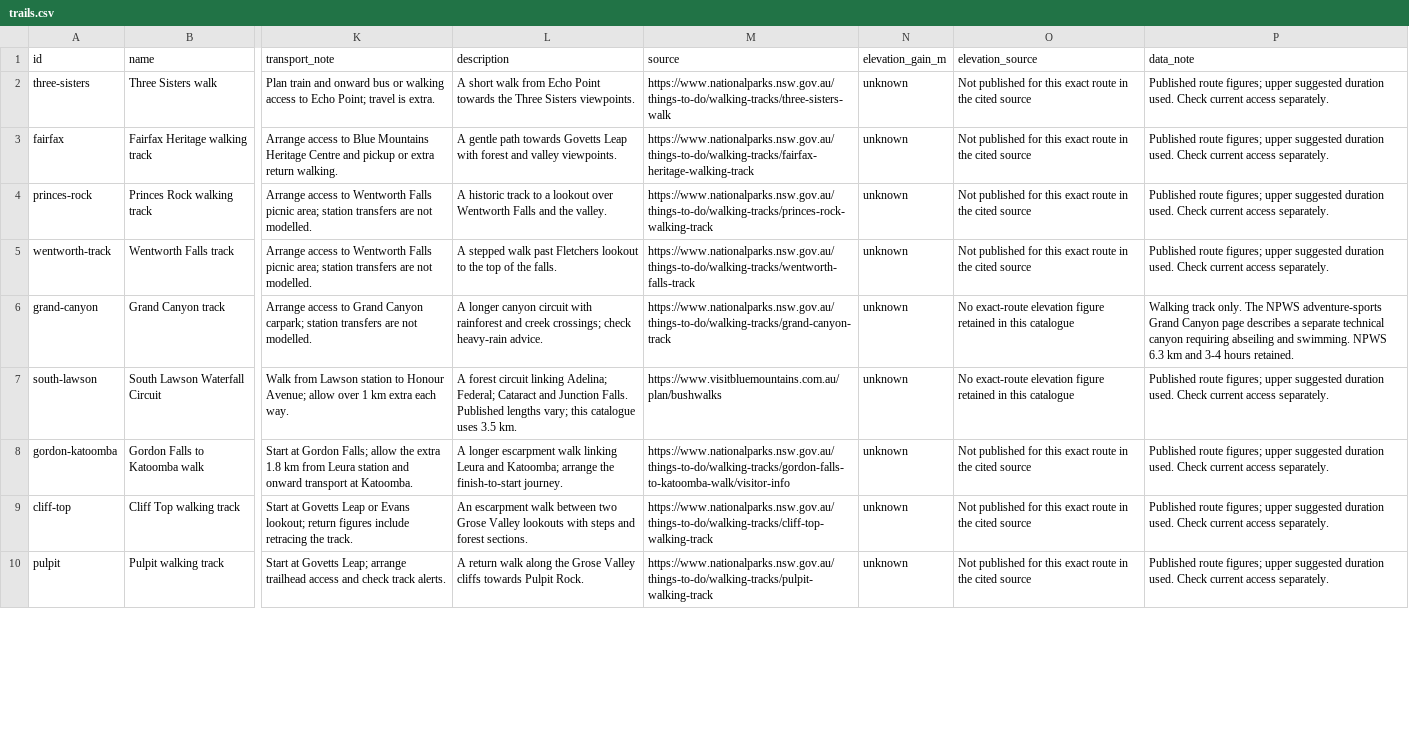
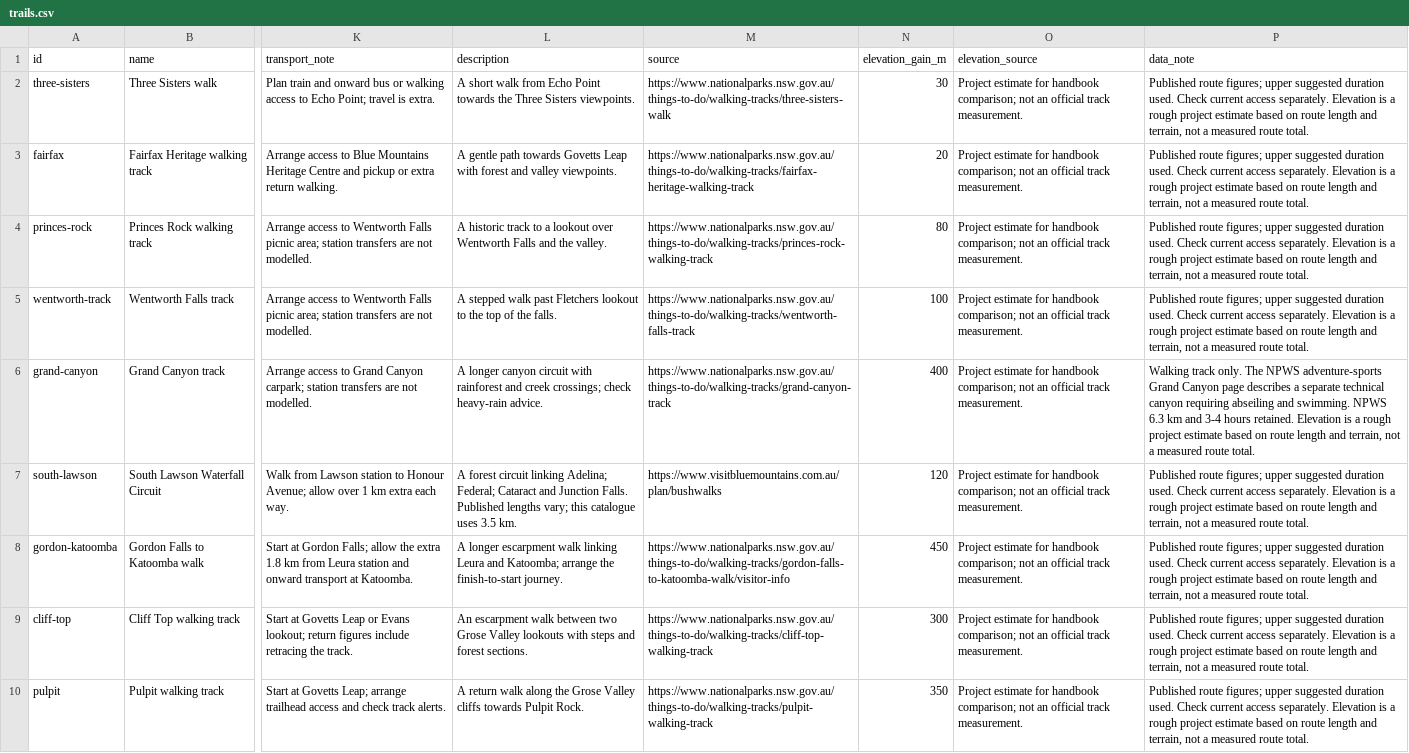
Before and after one commit to yuhan0113/comp9001-blue-mountains-handbook, a CSV file: trails.csv, drawn as a sheet; only a part is shown, gaps mark what is left out; the diff covers the shown part only; the diff names each change by its address in the sheet, - before the commit and + after, or states it on an @@ line.

```diff
--- a/trails.csv
+++ b/trails.csv
-N2 (elevation_gain_m): unknown
+N2 (elevation_gain_m): 30
-O2:O5 (elevation_source): Not published for this exact route in the cited source
+O2:O5 (elevation_source): Project estimate for handbook comparison; not an official track measurement.
-P2:P5 (data_note): …access separately.
+P2:P5 (data_note): …access separately. Elevation is a rough project estimate based on route length and terrain, not a measured route total.
-N3 (elevation_gain_m): unknown
+N3 (elevation_gain_m): 20
-N4 (elevation_gain_m): unknown
+N4 (elevation_gain_m): 80
-N5 (elevation_gain_m): unknown
+N5 (elevation_gain_m): 100
-N6 (elevation_gain_m): unknown
+N6 (elevation_gain_m): 400
-O6:O7 (elevation_source): No exact-route elevation figure retained in this catalogue
+O6:O7 (elevation_source): Project estimate for handbook comparison; not an official track measurement.
-P6 (data_note): …hours retained.
+P6 (data_note): …hours retained. Elevation is a rough project estimate based on route length and terrain, not a measured route total.
-N7 (elevation_gain_m): unknown
+N7 (elevation_gain_m): 120
-P7:P10 (data_note): …access separately.
+P7:P10 (data_note): …access separately. Elevation is a rough project estimate based on route length and terrain, not a measured route total.
-N8 (elevation_gain_m): unknown
+N8 (elevation_gain_m): 450
-O8:O10 (elevation_source): Not published for this exact route in the cited source
+O8:O10 (elevation_source): Project estimate for handbook comparison; not an official track measurement.
-N9 (elevation_gain_m): unknown
+N9 (elevation_gain_m): 300
-N10 (elevation_gain_m): unknown
+N10 (elevation_gain_m): 350
```
Also changed, not shown: 18 edited cells elsewhere in this file, 4 other files.
